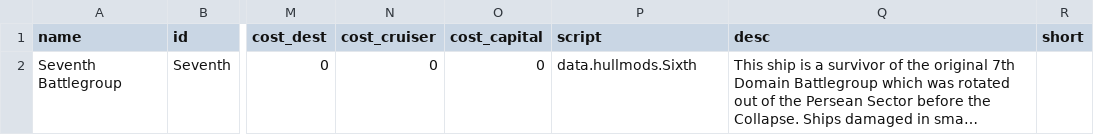
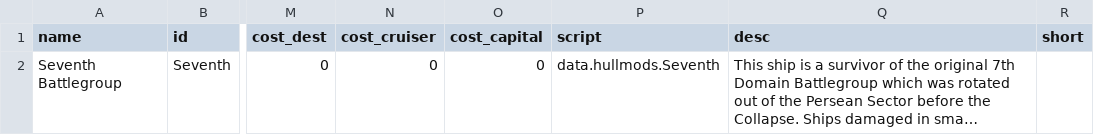
Before and after one commit to Jaydee8652/Seventh-Resurgence, a CSV file: data/hullmods/hull_mods.csv, drawn as a sheet; only a part is shown, gaps mark what is left out; long unchanged cells end in …; the diff names each change by its address in the sheet, - before the commit and + after, or states it on an @@ line.

```diff
--- a/data/hullmods/hull_mods.csv
+++ b/data/hullmods/hull_mods.csv
-P2 (script): data.hullmods.Sixth
+P2 (script): data.hullmods.Seventh
```
Also changed, not shown: data/campaign/special_items.csv, data/strings/descriptions.csv, 17 other files.
